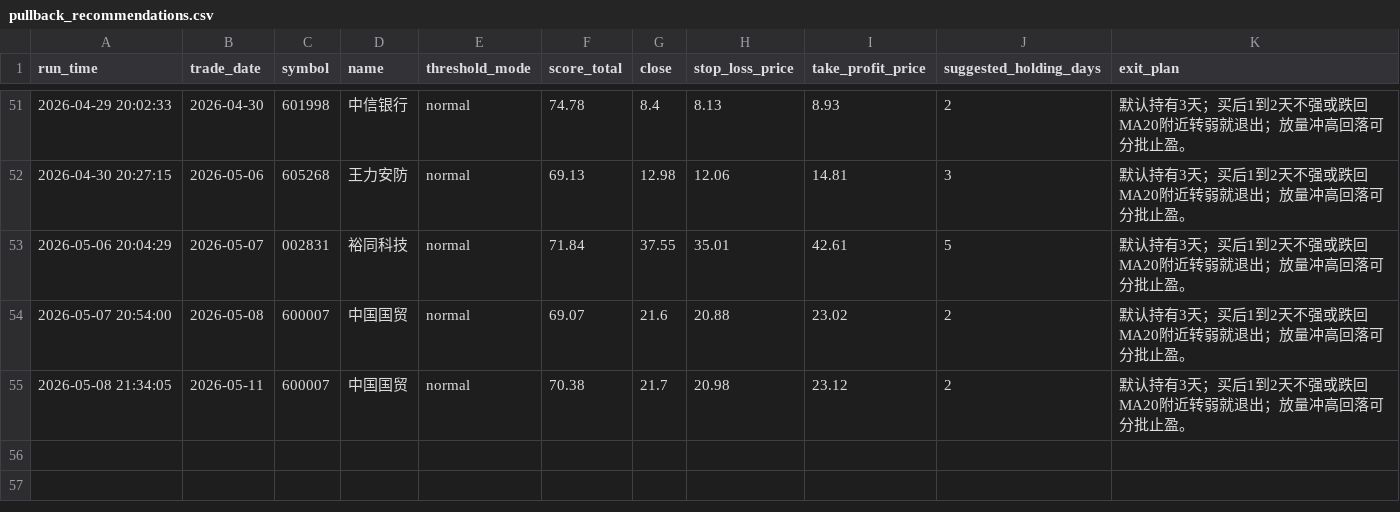
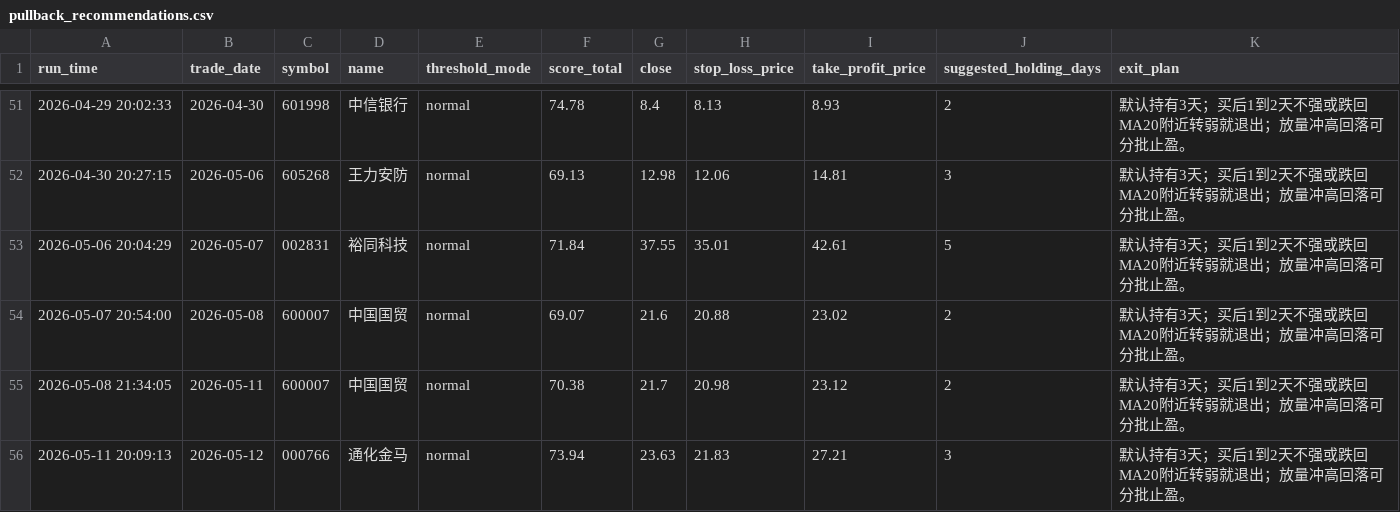
Before and after one commit to wuweiyuan/facai, a CSV file: reports/pullback_recommendations.csv, drawn as a sheet; only a part is shown, gaps mark what is left out.

```diff
--- a/reports/pullback_recommendations.csv
+++ b/reports/pullback_recommendations.csv
@@ -55 +55,2 @@ run_time,trade_date,symbol,name,threshold_mode,score_total,close,stop_loss_price
 2026-05-08 21:34:05,2026-05-11,600007,中国国贸,normal,70.38,21.7,20.98,23.12,2,默认持有3天；买后1到2天不强或跌回MA20附近转弱就退出；放量冲高回落可分批止盈。
+2026-05-11 20:09:13,2026-05-12,000766,通化金马,normal,73.94,23.63,21.83,27.21,3,默认持有3天；买后1到2天不强或跌回MA20附近转弱就退出；放量冲高回落可分批止盈。
```
Also changed, not shown: reports/adaptive_runs.csv, 3 other files.
